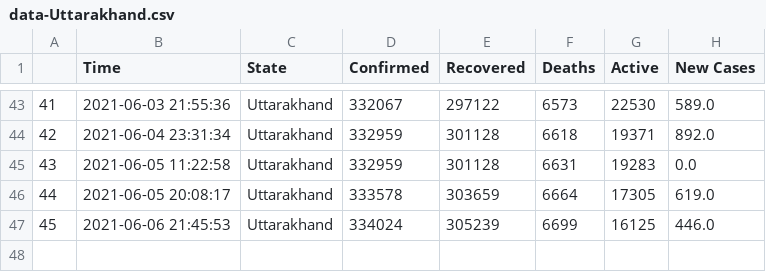
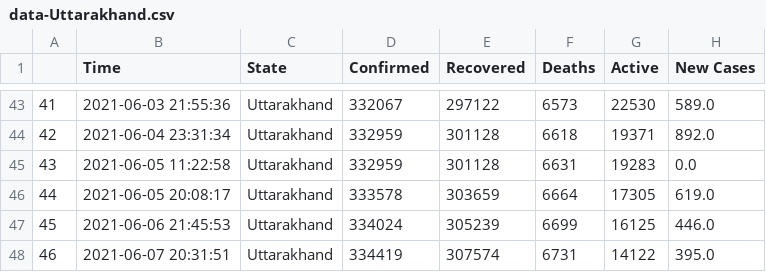
Before and after one commit to dakkshesh07/covid19_data-india-DERP, a CSV file: Uttarakhand/data-Uttarakhand.csv, drawn as a sheet; only a part is shown, gaps mark what is left out.

Commit message:
Uttarakhand: upload updated datasets, fetched on 2021-06-07 20:31:51

```diff
--- a/Uttarakhand/data-Uttarakhand.csv
+++ b/Uttarakhand/data-Uttarakhand.csv
@@ -47 +47,2 @@
 45,2021-06-06 21:45:53,Uttarakhand,334024,305239,6699,16125,446.0
+46,2021-06-07 20:31:51,Uttarakhand,334419,307574,6731,14122,395.0
```
